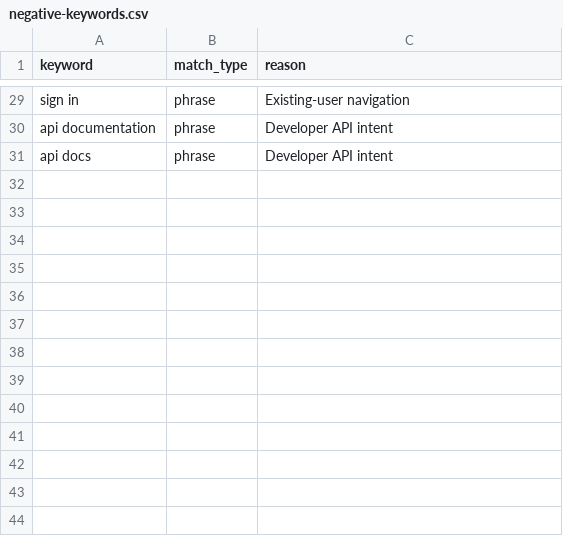
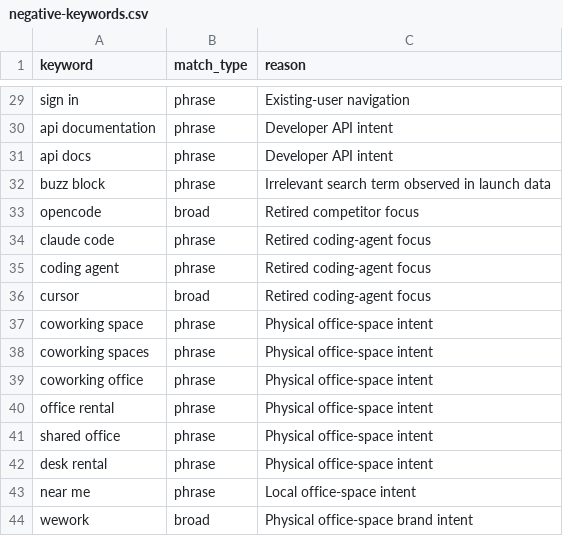
Before and after one commit to ruuxi/stella-v2, a CSV file: docs/marketing/negative-keywords.csv, drawn as a sheet; only a part is shown, gaps mark what is left out; the diff names each change by its address in the sheet, - before the commit and + after, or states it on an @@ line.

```diff
--- a/docs/marketing/negative-keywords.csv
+++ b/docs/marketing/negative-keywords.csv
+row 32: buzz block | phrase | Irrelevant search term observed in launch data
+row 33: opencode | broad | Retired competitor focus
+row 34: claude code | phrase | Retired coding-agent focus
+row 35: coding agent | phrase | Retired coding-agent focus
+row 36: cursor | broad | Retired coding-agent focus
+row 37: coworking space | phrase | Physical office-space intent
+row 38: coworking spaces | phrase | Physical office-space intent
+row 39: coworking office | phrase | Physical office-space intent
+row 40: office rental | phrase | Physical office-space intent
+row 41: shared office | phrase | Physical office-space intent
+row 42: desk rental | phrase | Physical office-space intent
+row 43: near me | phrase | Local office-space intent
+row 44: wework | broad | Physical office-space brand intent
```
Also changed, not shown: docs/marketing/google-ads-editor-import.csv, docs/marketing/keywords.csv, 12 other files.
